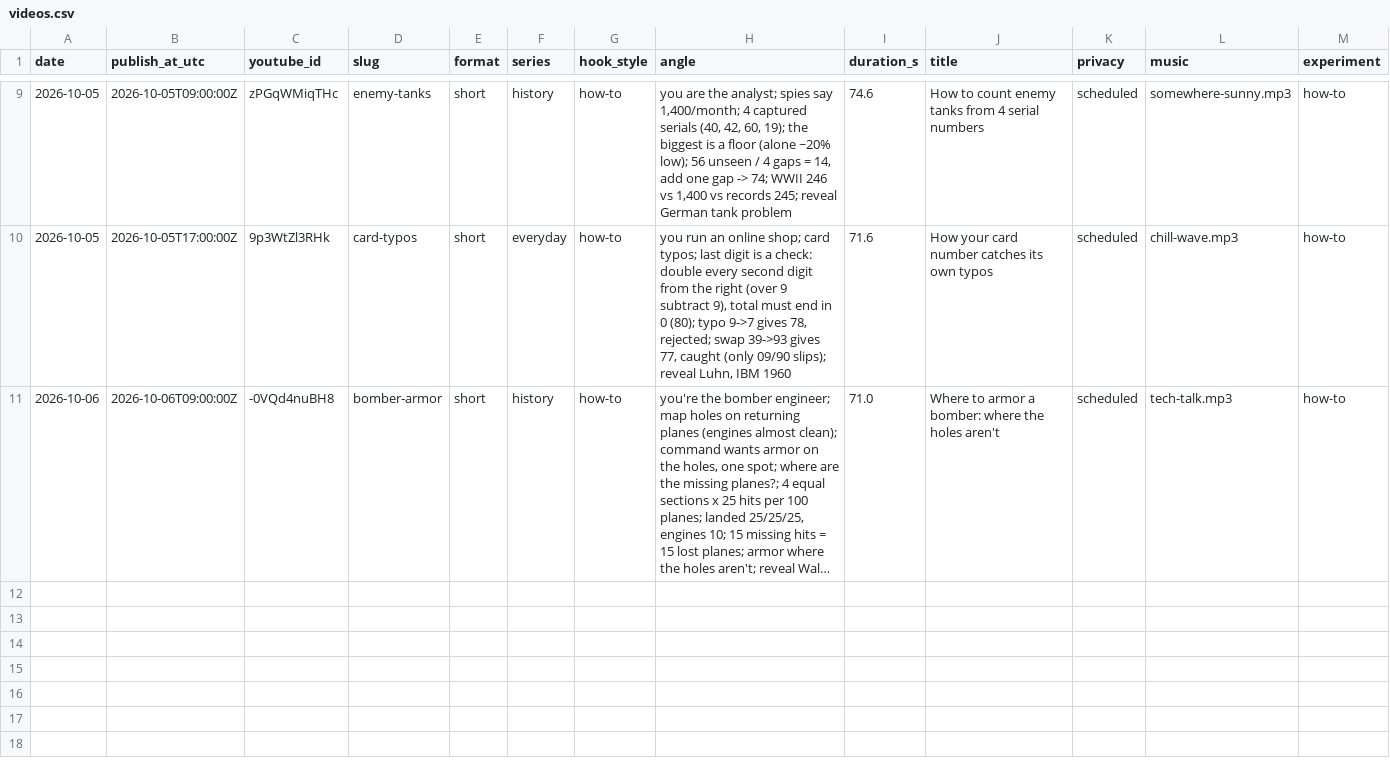
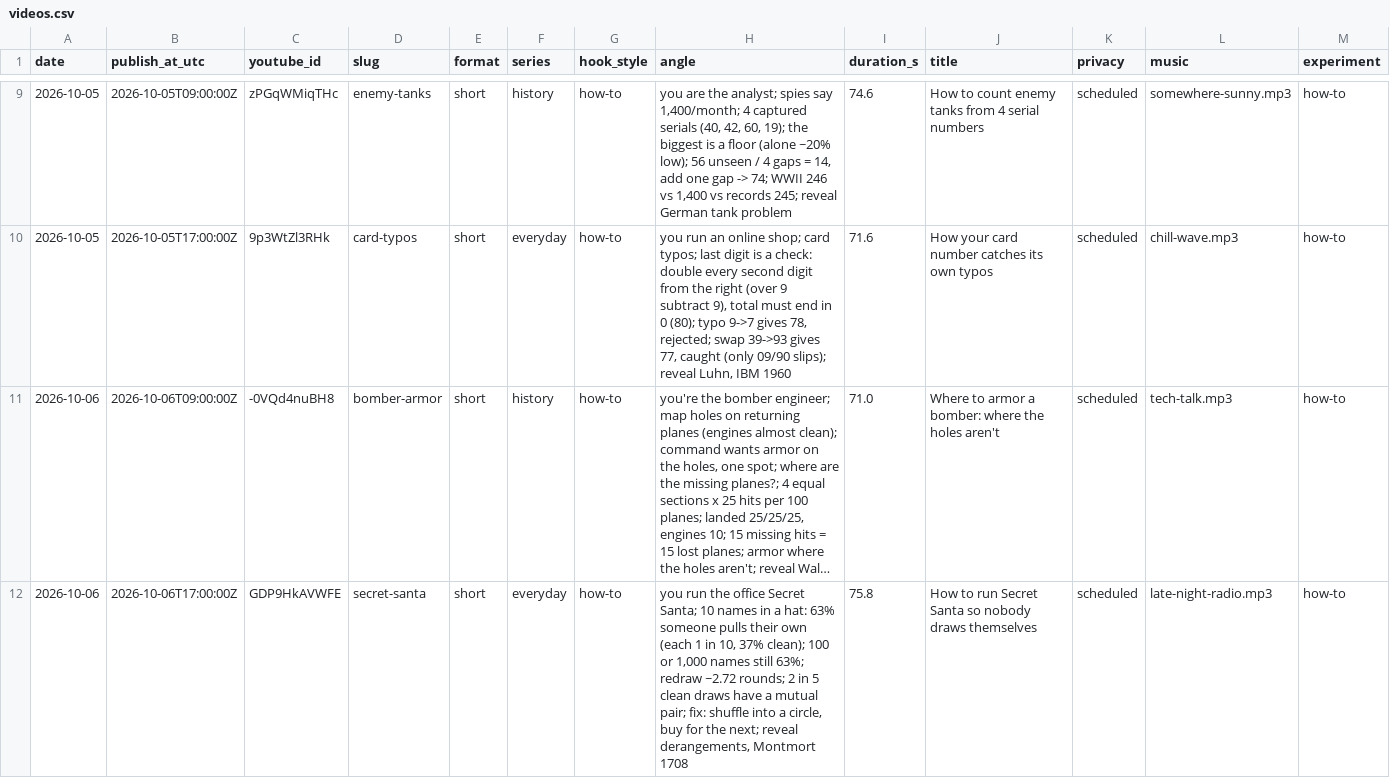
Before and after one commit to AlphaHylian/surprisal, a CSV file: state/videos.csv, drawn as a sheet; only a part is shown, gaps mark what is left out; long unchanged cells end in …; the diff names each change by its address in the sheet, - before the commit and + after, or states it on an @@ line.

Commit message:
2026-10-06 secret-santa

```diff
--- a/state/videos.csv
+++ b/state/videos.csv
+row 12: 2026-10-06 | 2026-10-06T17:00:00Z | GDP9HkAVWFE | secret-santa | short | everyday | how-to | you run the office Secret Santa; 10 names in a hat: 63% someone pulls their own (each 1 in 10, 37% clean); 100 or 1,000 names still 63%; redraw ~2.72 rounds; 2 in 5 clean draws have a mutual pair; fix: shuffle into a circle, buy for the next; reveal derangements, Montmort 1708 | 75.8 | How to run Secret Santa so nobody draws themselves | scheduled | late-night-radio.mp3 | how-to
```
Also changed, not shown: 4 other files.
